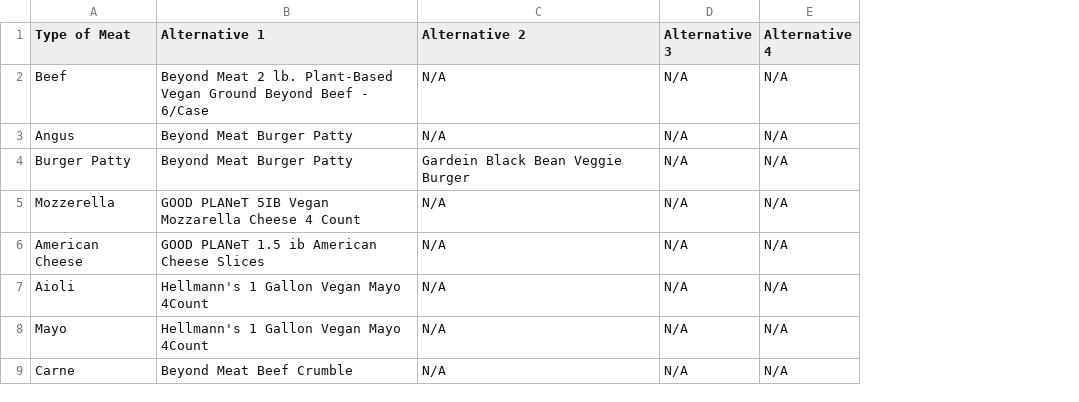
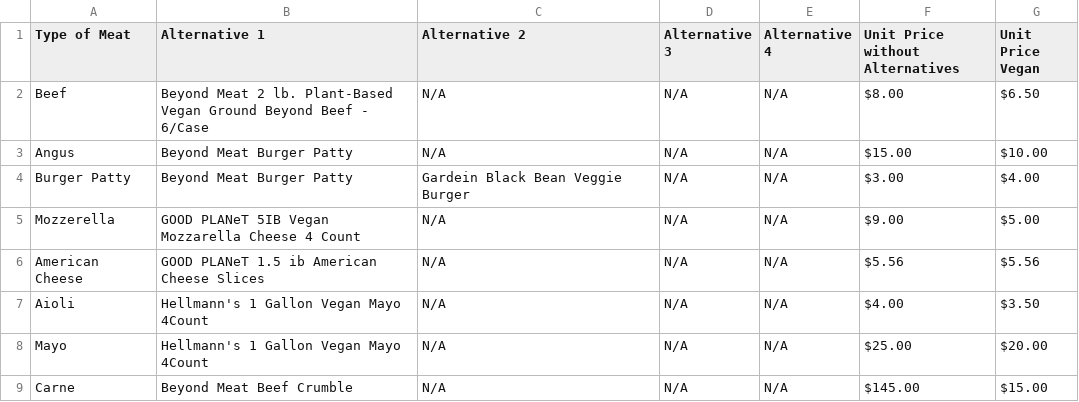
Before and after one commit to FriedBender/shiny-pancake, a CSV file: menuItemIngrediants.csv, drawn as a sheet; the diff names each change by its address in the sheet, - before the commit and + after, or states it on an @@ line.

```diff
--- a/menuItemIngrediants.csv
+++ b/menuItemIngrediants.csv
+column F (Unit Price without Alternatives), rows 2-9: $8.00 | $15.00 | $3.00 | $9.00 | $5.56 | $4.00 | $25.00 | $145.00
+column G (Unit Price Vegan), rows 2-9: $6.50 | $10.00 | $4.00 | $5.00 | $5.56 | $3.50 | $20.00 | $15.00
```
Also changed, not shown: MenuItemAlternatives.csv, itemSKUs.csv, 4 other files.
